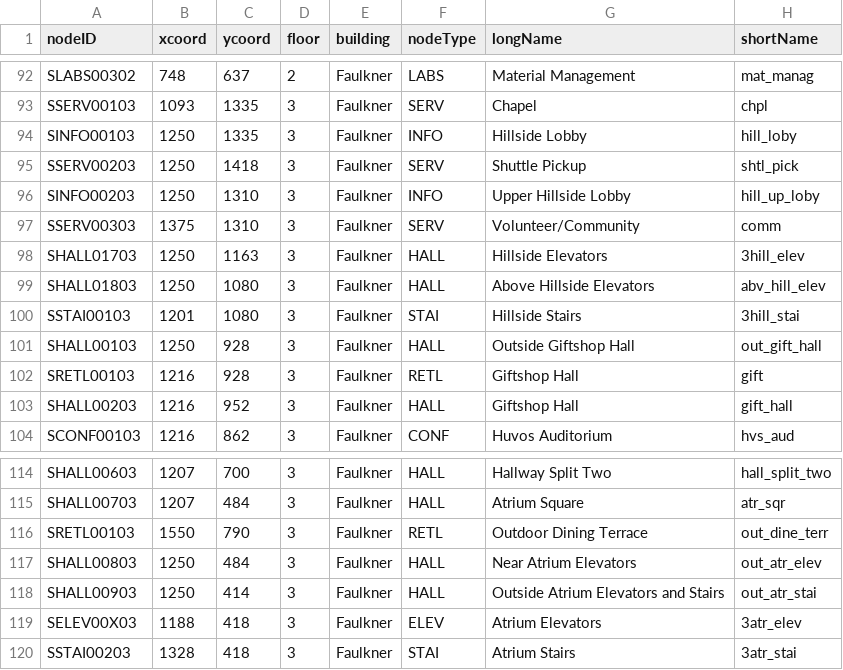
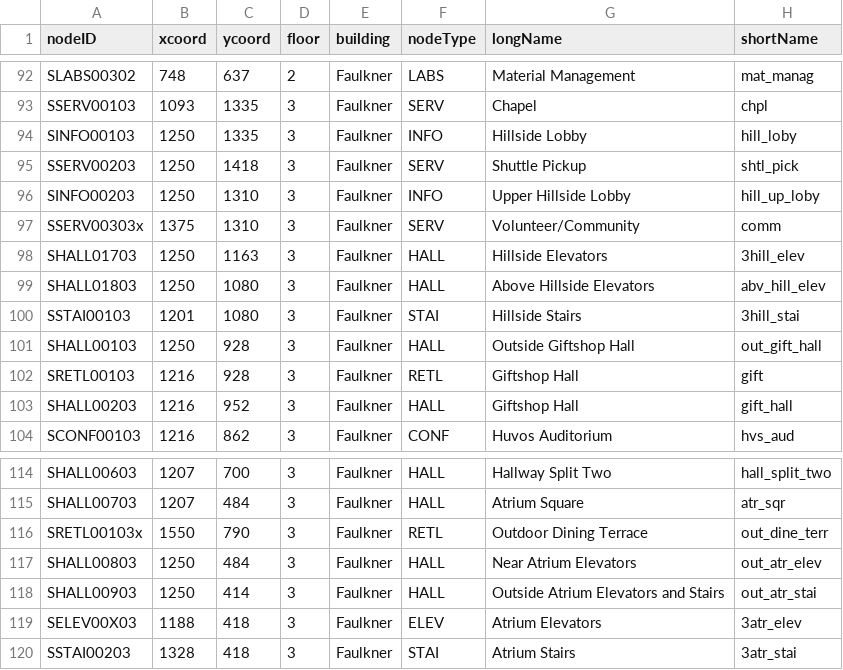
Before and after one commit to C20-SoftEng/Project-Team-S, a CSV file: src/main/resources/data/allnodes.csv, drawn as a sheet; only a part is shown, gaps mark what is left out.

```diff
--- a/src/main/resources/data/allnodes.csv
+++ b/src/main/resources/data/allnodes.csv
@@ -96,3 +96,3 @@ SSERV00203,1250,1418,3,Faulkner,SERV,Shuttle Pickup,shtl_pick
 SINFO00203,1250,1310,3,Faulkner,INFO,Upper Hillside Lobby,hill_up_loby
-SSERV00303,1375,1310,3,Faulkner,SERV,Volunteer/Community,comm
+SSERV00303x,1375,1310,3,Faulkner,SERV,Volunteer/Community,comm
 SHALL01703,1250,1163,3,Faulkner,HALL,Hillside Elevators,3hill_elev
@@ -115,3 +115,3 @@ SHALL00603,1207,700,3,Faulkner,HALL,Hallway Split Two,hall_split_two
 SHALL00703,1207,484,3,Faulkner,HALL,Atrium Square ,atr_sqr
-SRETL00103,1550,790,3,Faulkner,RETL,Outdoor Dining Terrace,out_dine_terr
+SRETL00103x,1550,790,3,Faulkner,RETL,Outdoor Dining Terrace,out_dine_terr
 SHALL00803,1250,484,3,Faulkner,HALL,Near Atrium Elevators,out_atr_elev
```
Also changed, not shown: src/main/resources/data/allEdges.csv, 5 other files.
